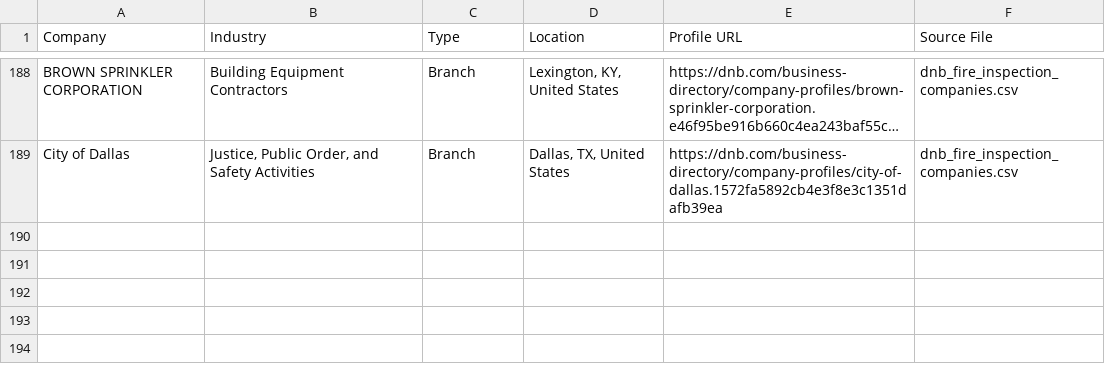
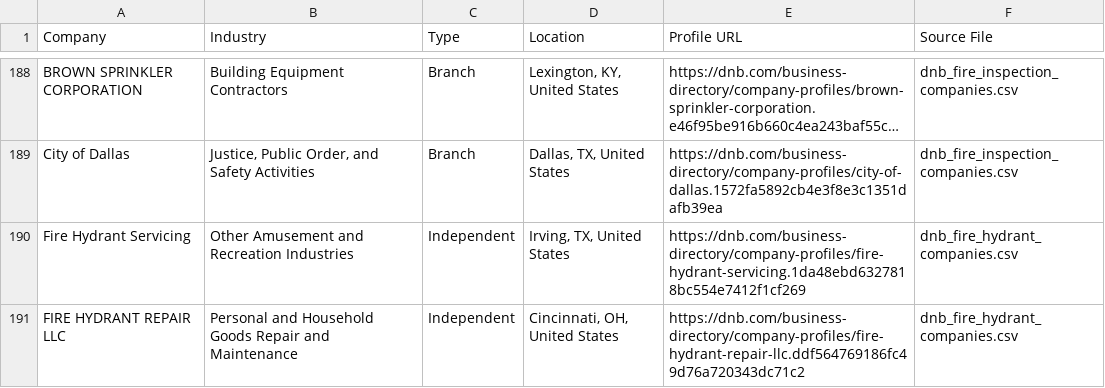
Before and after one commit to RAHULSAINI830/100_days_of_code, a CSV file: state_contractors_scraper/dnb_fire_companies_removed_hubspot_matches.csv, drawn as a sheet; only a part is shown, gaps mark what is left out; long unchanged cells end in …; the diff names each change by its address in the sheet, - before the commit and + after, or states it on an @@ line.

```diff
--- a/state_contractors_scraper/dnb_fire_companies_removed_hubspot_matches.csv
+++ b/state_contractors_scraper/dnb_fire_companies_removed_hubspot_matches.csv
+row 190: Fire Hydrant Servicing | Other Amusement and Recreation Industries | Independent | Irving, TX, United States | https://dnb.com/business-directory/company-profiles/fire-hydrant-servicing.1da48ebd6327818bc554e7412f1cf269 | dnb_fire_hydrant_companies.csv
+row 191: FIRE HYDRANT REPAIR LLC | Personal and Household Goods Repair and Maintenance | Independent | Cincinnati, OH, United States | https://dnb.com/business-directory/company-profiles/fire-hydrant-repair-llc.ddf564769186fc49d76a720343dc71c2 | dnb_fire_hydrant_companies.csv
```
Also changed, not shown: 2 other files.
